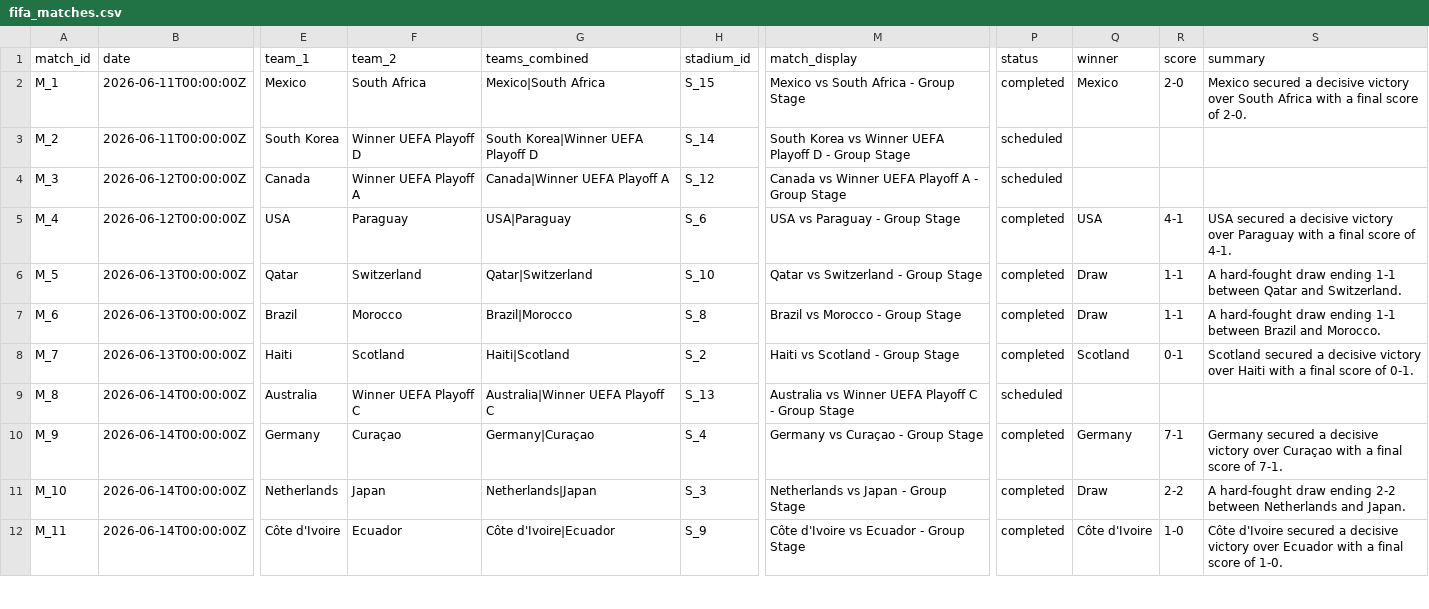
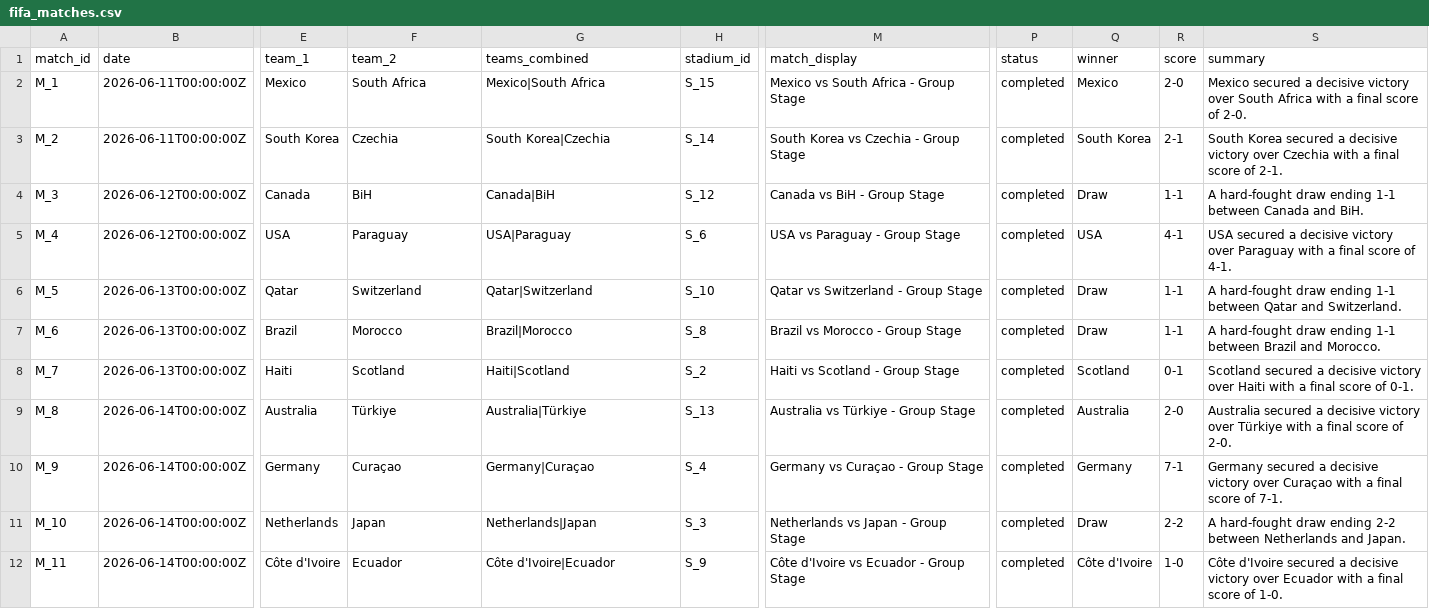
Before and after one commit to arunkumarry/fifa_planner_es, a CSV file: data/fifa_matches.csv, drawn as a sheet; only a part is shown, gaps mark what is left out; the diff covers the shown part only; the diff names each change by its address in the sheet, - before the commit and + after, or states it on an @@ line.

Commit message:
updated matches data, add rankings data and index to elastic

```diff
--- a/data/fifa_matches.csv
+++ b/data/fifa_matches.csv
-F3 (team_2): Winner UEFA Playoff D
+F3 (team_2): Czechia
-G3 (teams_combined): South Korea|Winner UEFA Playoff D
+G3 (teams_combined): South Korea|Czechia
-M3 (match_display): South Korea vs Winner UEFA Playoff D - Group Stage
+M3 (match_display): South Korea vs Czechia - Group Stage
-P3:P4 (status): scheduled
+P3:P4 (status): completed
-Q3 (winner): (empty)
+Q3 (winner): South Korea
-R3 (score): (empty)
+R3 (score): 2-1
-S3 (summary): (empty)
+S3 (summary): South Korea secured a decisive victory over Czechia with a final score of 2-1.
-F4 (team_2): Winner UEFA Playoff A
+F4 (team_2): BiH
-G4 (teams_combined): Canada|Winner UEFA Playoff A
+G4 (teams_combined): Canada|BiH
-M4 (match_display): Canada vs Winner UEFA Playoff A - Group Stage
+M4 (match_display): Canada vs BiH - Group Stage
-Q4 (winner): (empty)
+Q4 (winner): Draw
-R4 (score): (empty)
+R4 (score): 1-1
-S4 (summary): (empty)
+S4 (summary): A hard-fought draw ending 1-1 between Canada and BiH.
-F9 (team_2): Winner UEFA Playoff C
+F9 (team_2): Türkiye
-G9 (teams_combined): Australia|Winner UEFA Playoff C
+G9 (teams_combined): Australia|Türkiye
-M9 (match_display): Australia vs Winner UEFA Playoff C - Group Stage
+M9 (match_display): Australia vs Türkiye - Group Stage
-P9 (status): scheduled
+P9 (status): completed
-Q9 (winner): (empty)
+Q9 (winner): Australia
-R9 (score): (empty)
+R9 (score): 2-0
-S9 (summary): (empty)
+S9 (summary): Australia secured a decisive victory over Türkiye with a final score of 2-0.
```
Also changed, not shown: 105 edited cells elsewhere in this file, data/fifa_matches_complete.csv, data/teams.csv, 8 other files.
